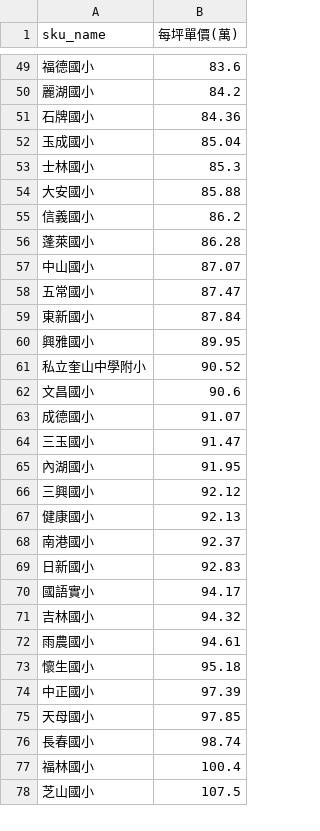
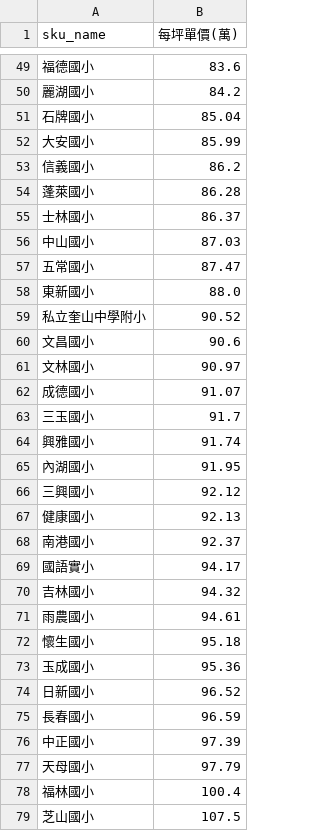
Before and after one commit to SSP6258/house_app, a CSV file: house_data/database/SKU_ave.csv, drawn as a sheet; only a part is shown, gaps mark what is left out; the diff covers the shown part only.

```diff
--- a/house_data/database/SKU_ave.csv
+++ b/house_data/database/SKU_ave.csv
@@ -50,16 +50,16 @@
 麗湖國小,84.2
-石牌國小,84.36
-玉成國小,85.04
-士林國小,85.3
-大安國小,85.88
+石牌國小,85.04
+大安國小,85.99
 信義國小,86.2
 蓬萊國小,86.28
-中山國小,87.07
+士林國小,86.37
+中山國小,87.03
 五常國小,87.47
-東新國小,87.84
-興雅國小,89.95
+東新國小,88.0
 私立奎山中學附小,90.52
 文昌國小,90.6
+文林國小,90.97
 成德國小,91.07
-三玉國小,91.47
+三玉國小,91.7
+興雅國小,91.74
 內湖國小,91.95
@@ -68,3 +68,2 @@
 南港國小,92.37
-日新國小,92.83
 國語實小,94.17
@@ -73,5 +72,7 @@
 懷生國小,95.18
+玉成國小,95.36
+日新國小,96.52
+長春國小,96.59
 中正國小,97.39
-天母國小,97.85
-長春國小,98.74
+天母國小,97.79
 福林國小,100.4
```
Also changed, not shown: 7 added rows, 7 removed rows and 12 edited cells elsewhere in this file, house_data/database/DIST_ave.csv, house_data/database/MRT_ave.csv.
